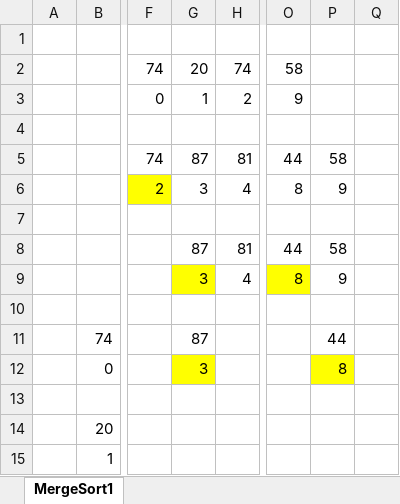
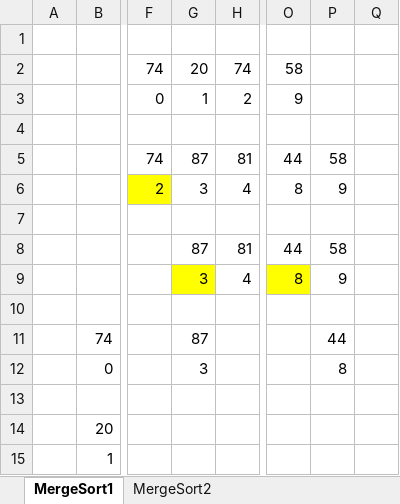
Before and after one commit to Bieelogrom/AlgoritmosDeOrdenacao, an Excel workbook: testes_de_mesa/Sorts.xlsx, sheet MergeSort1, drawn as a sheet; only a part is shown, gaps mark what is left out; values as stored, in another font and other column widths than the file's, no borders; charts and pictures not drawn; the diff names each change by its address in the sheet, - before the commit and + after, or states it on an @@ line.

Commit message:
feat: teste de mesa bubble sort  array 2

```diff
--- a/testes_de_mesa/Sorts.xlsx (sheet MergeSort1)
+++ b/testes_de_mesa/Sorts.xlsx (sheet MergeSort1)
+sheet tab: MergeSort2
-G12 fill: #FFFF00
+G12 fill: none
-P12 fill: #FFFF00
+P12 fill: none
```
Also changed, not shown: charts or pictures, 9 other files.
